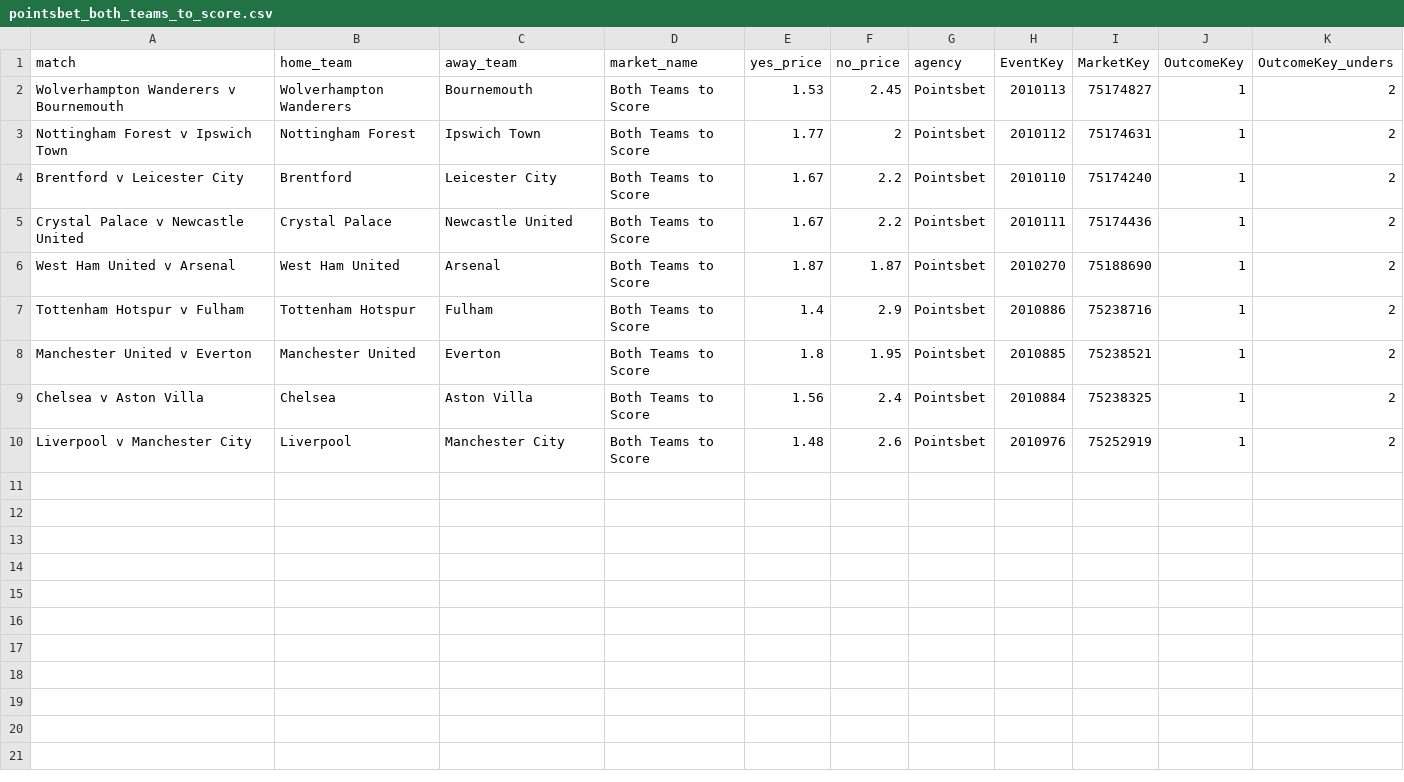
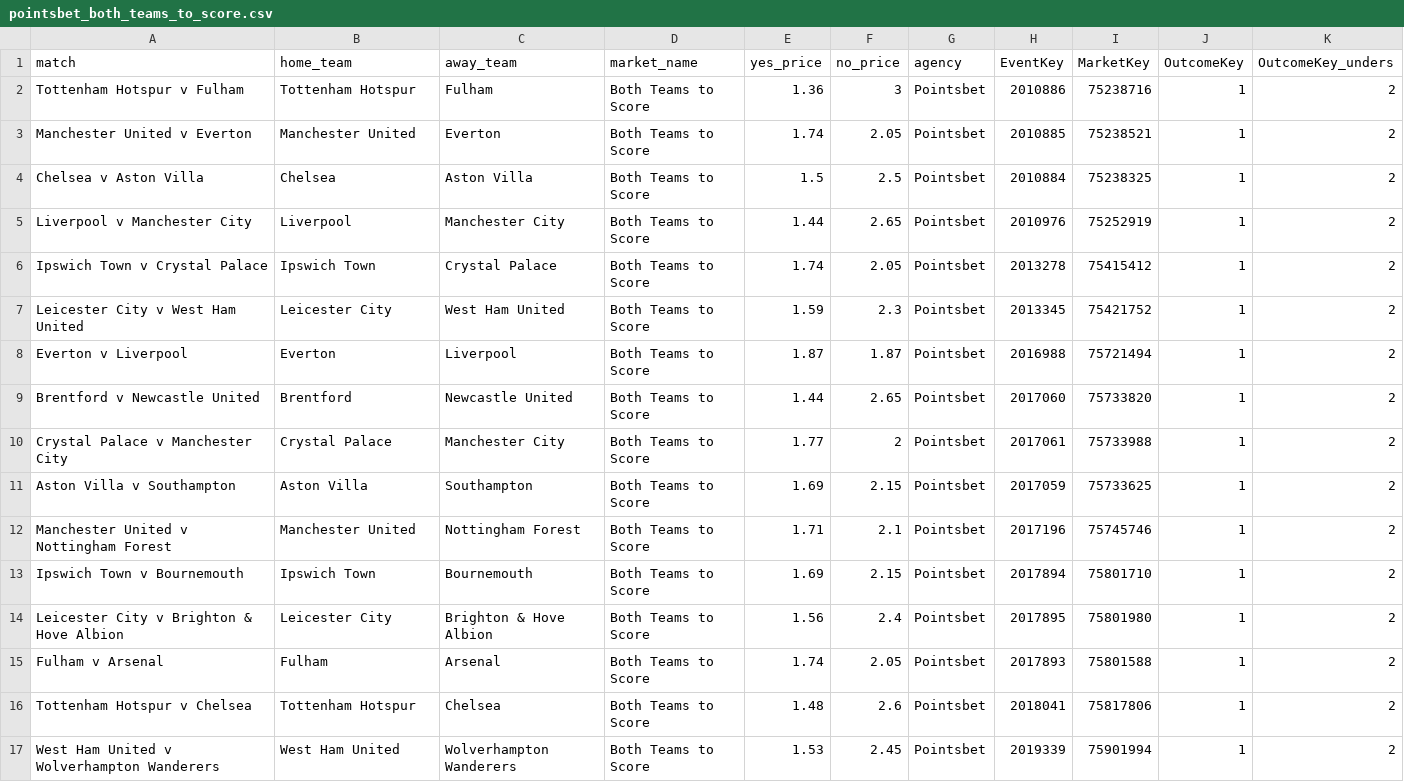
Before and after one commit to jamesbrown1417/Soccer, a CSV file: Data/scraped_odds/EPL/pointsbet_both_teams_to_score.csv, drawn as a sheet.

```diff
--- a/Data/scraped_odds/EPL/pointsbet_both_teams_to_score.csv
+++ b/Data/scraped_odds/EPL/pointsbet_both_teams_to_score.csv
@@ -1,10 +1,17 @@
 match,home_team,away_team,market_name,yes_price,no_price,agency,EventKey,MarketKey,OutcomeKey,OutcomeKey_unders
-Wolverhampton Wanderers v Bournemouth,Wolverhampton Wanderers,Bournemouth,Both Teams to Score,1.53,2.45,Pointsbet,2010113,75174827,1,2
-Nottingham Forest v Ipswich Town,Nottingham Forest,Ipswich Town,Both Teams to Score,1.77,2,Pointsbet,2010112,75174631,1,2
-Brentford v Leicester City,Brentford,Leicester City,Both Teams to Score,1.67,2.2,Pointsbet,2010110,75174240,1,2
-Crystal Palace v Newcastle United,Crystal Palace,Newcastle United,Both Teams to Score,1.67,2.2,Pointsbet,2010111,75174436,1,2
-West Ham United v Arsenal,West Ham United,Arsenal,Both Teams to Score,1.87,1.87,Pointsbet,2010270,75188690,1,2
-Tottenham Hotspur v Fulham,Tottenham Hotspur,Fulham,Both Teams to Score,1.4,2.9,Pointsbet,2010886,75238716,1,2
-Manchester United v Everton,Manchester United,Everton,Both Teams to Score,1.8,1.95,Pointsbet,2010885,75238521,1,2
-Chelsea v Aston Villa,Chelsea,Aston Villa,Both Teams to Score,1.56,2.4,Pointsbet,2010884,75238325,1,2
-Liverpool v Manchester City,Liverpool,Manchester City,Both Teams to Score,1.48,2.6,Pointsbet,2010976,75252919,1,2
+Tottenham Hotspur v Fulham,Tottenham Hotspur,Fulham,Both Teams to Score,1.36,3,Pointsbet,2010886,75238716,1,2
+Manchester United v Everton,Manchester United,Everton,Both Teams to Score,1.74,2.05,Pointsbet,2010885,75238521,1,2
+Chelsea v Aston Villa,Chelsea,Aston Villa,Both Teams to Score,1.5,2.5,Pointsbet,2010884,75238325,1,2
+Liverpool v Manchester City,Liverpool,Manchester City,Both Teams to Score,1.44,2.65,Pointsbet,2010976,75252919,1,2
+Ipswich Town v Crystal Palace,Ipswich Town,Crystal Palace,Both Teams to Score,1.74,2.05,Pointsbet,2013278,75415412,1,2
+Leicester City v West Ham United,Leicester City,West Ham United,Both Teams to Score,1.59,2.3,Pointsbet,2013345,75421752,1,2
+Everton v Liverpool,Everton,Liverpool,Both Teams to Score,1.87,1.87,Pointsbet,2016988,75721494,1,2
+Brentford v Newcastle United,Brentford,Newcastle United,Both Teams to Score,1.44,2.65,Pointsbet,2017060,75733820,1,2
+Crystal Palace v Manchester City,Crystal Palace,Manchester City,Both Teams to Score,1.77,2,Pointsbet,2017061,75733988,1,2
+Aston Villa v Southampton,Aston Villa,Southampton,Both Teams to Score,1.69,2.15,Pointsbet,2017059,75733625,1,2
+Manchester United v Nottingham Forest,Manchester United,Nottingham Forest,Both Teams to Score,1.71,2.1,Pointsbet,2017196,75745746,1,2
+Ipswich Town v Bournemouth,Ipswich Town,Bournemouth,Both Teams to Score,1.69,2.15,Pointsbet,2017894,75801710,1,2
+Leicester City v Brighton & Hove Albion,Leicester City,Brighton & Hove Albion,Both Teams to Score,1.56,2.4,Pointsbet,2017895,75801980,1,2
+Fulham v Arsenal,Fulham,Arsenal,Both Teams to Score,1.74,2.05,Pointsbet,2017893,75801588,1,2
+Tottenham Hotspur v Chelsea,Tottenham Hotspur,Chelsea,Both Teams to Score,1.48,2.6,Pointsbet,2018041,75817806,1,2
+West Ham United v Wolverhampton Wanderers,West Ham United,Wolverhampton Wanderers,Both Teams to Score,1.53,2.45,Pointsbet,2019339,75901994,1,2
```
Also changed, not shown: Data/scraped_odds/EPL/neds_total_goals.csv, Data/scraped_odds/EPL/pointsbet_h2h.csv, 48 other files.
